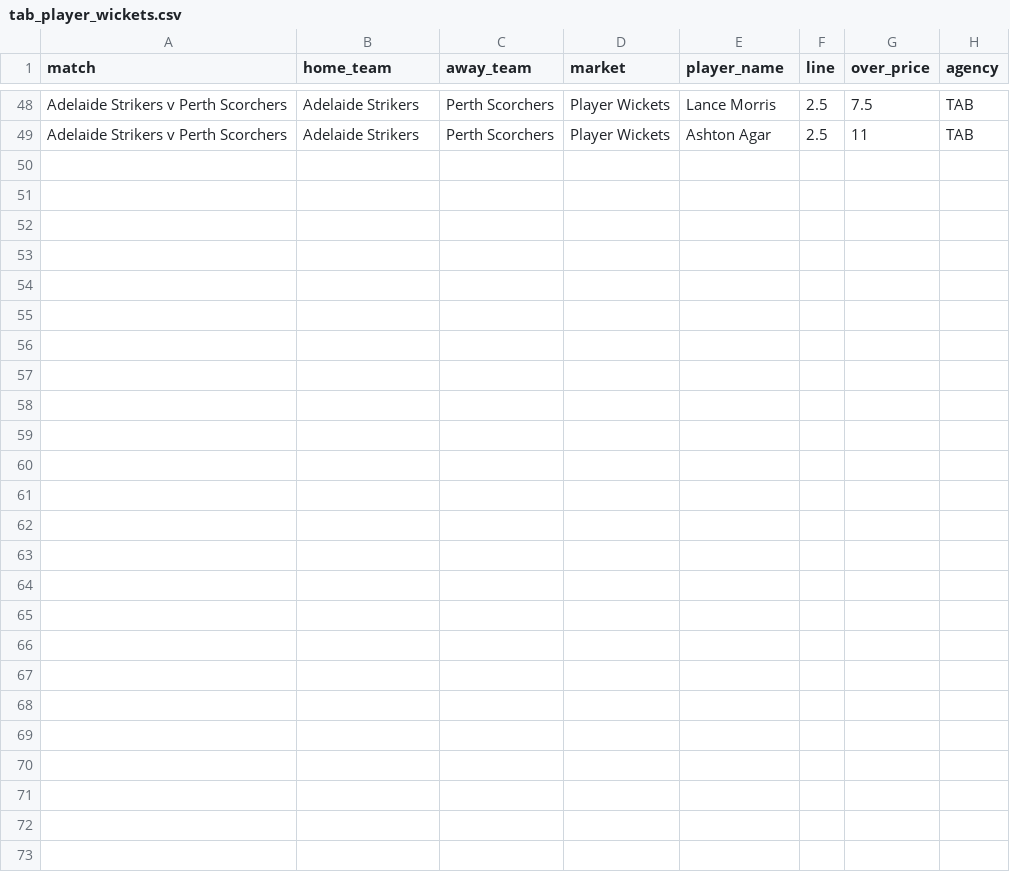
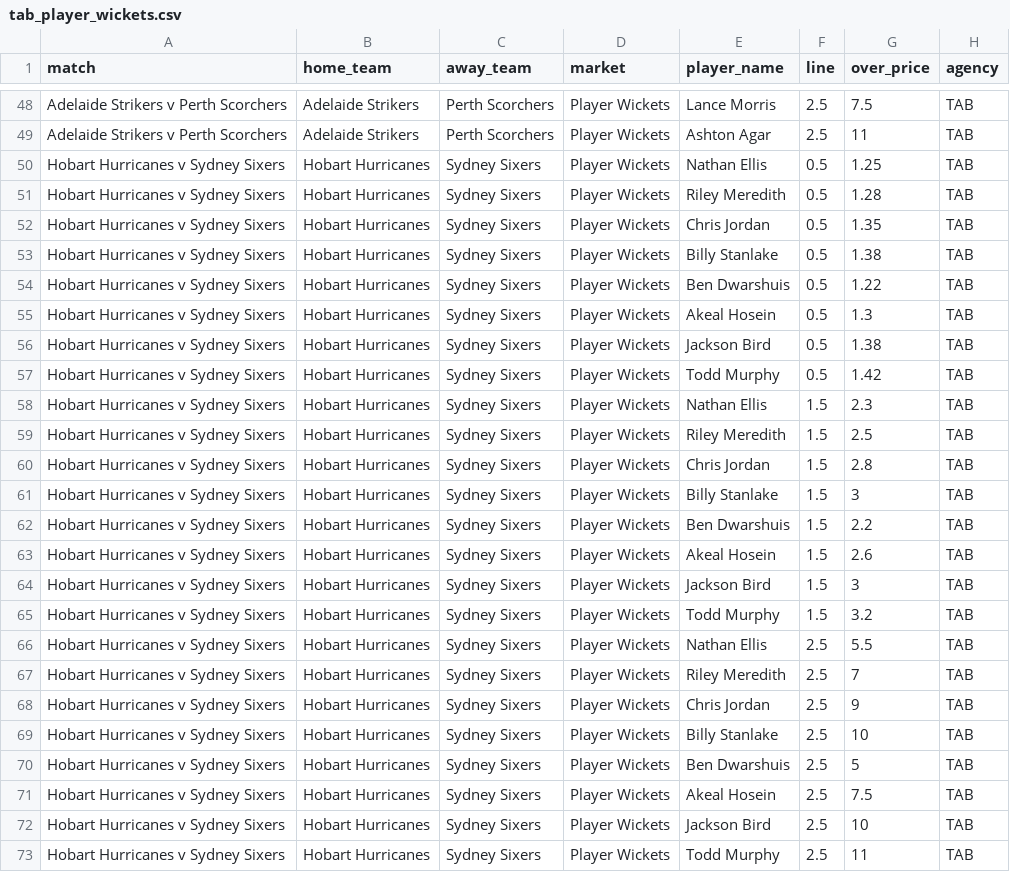
Before and after one commit to jamesbrown1417/Cricket-Analysis, a CSV file: Data/T20s/Big Bash/scraped_odds/tab_player_wickets.csv, drawn as a sheet; only a part is shown, gaps mark what is left out.

```diff
--- a/Data/T20s/Big Bash/scraped_odds/tab_player_wickets.csv
+++ b/Data/T20s/Big Bash/scraped_odds/tab_player_wickets.csv
@@ -49 +49,25 @@ Adelaide Strikers v Perth Scorchers,Adelaide Strikers,Perth Scorchers,Player Wic
 Adelaide Strikers v Perth Scorchers,Adelaide Strikers,Perth Scorchers,Player Wickets,Ashton Agar,2.5,11,TAB
+Hobart Hurricanes v Sydney Sixers,Hobart Hurricanes,Sydney Sixers,Player Wickets,Nathan Ellis,0.5,1.25,TAB
+Hobart Hurricanes v Sydney Sixers,Hobart Hurricanes,Sydney Sixers,Player Wickets,Riley Meredith,0.5,1.28,TAB
+Hobart Hurricanes v Sydney Sixers,Hobart Hurricanes,Sydney Sixers,Player Wickets,Chris Jordan,0.5,1.35,TAB
+Hobart Hurricanes v Sydney Sixers,Hobart Hurricanes,Sydney Sixers,Player Wickets,Billy Stanlake,0.5,1.38,TAB
+Hobart Hurricanes v Sydney Sixers,Hobart Hurricanes,Sydney Sixers,Player Wickets,Ben Dwarshuis,0.5,1.22,TAB
+Hobart Hurricanes v Sydney Sixers,Hobart Hurricanes,Sydney Sixers,Player Wickets,Akeal Hosein,0.5,1.3,TAB
+Hobart Hurricanes v Sydney Sixers,Hobart Hurricanes,Sydney Sixers,Player Wickets,Jackson Bird,0.5,1.38,TAB
+Hobart Hurricanes v Sydney Sixers,Hobart Hurricanes,Sydney Sixers,Player Wickets,Todd Murphy,0.5,1.42,TAB
+Hobart Hurricanes v Sydney Sixers,Hobart Hurricanes,Sydney Sixers,Player Wickets,Nathan Ellis,1.5,2.3,TAB
+Hobart Hurricanes v Sydney Sixers,Hobart Hurricanes,Sydney Sixers,Player Wickets,Riley Meredith,1.5,2.5,TAB
+Hobart Hurricanes v Sydney Sixers,Hobart Hurricanes,Sydney Sixers,Player Wickets,Chris Jordan,1.5,2.8,TAB
+Hobart Hurricanes v Sydney Sixers,Hobart Hurricanes,Sydney Sixers,Player Wickets,Billy Stanlake,1.5,3,TAB
+Hobart Hurricanes v Sydney Sixers,Hobart Hurricanes,Sydney Sixers,Player Wickets,Ben Dwarshuis,1.5,2.2,TAB
+Hobart Hurricanes v Sydney Sixers,Hobart Hurricanes,Sydney Sixers,Player Wickets,Akeal Hosein,1.5,2.6,TAB
+Hobart Hurricanes v Sydney Sixers,Hobart Hurricanes,Sydney Sixers,Player Wickets,Jackson Bird,1.5,3,TAB
+Hobart Hurricanes v Sydney Sixers,Hobart Hurricanes,Sydney Sixers,Player Wickets,Todd Murphy,1.5,3.2,TAB
+Hobart Hurricanes v Sydney Sixers,Hobart Hurricanes,Sydney Sixers,Player Wickets,Nathan Ellis,2.5,5.5,TAB
+Hobart Hurricanes v Sydney Sixers,Hobart Hurricanes,Sydney Sixers,Player Wickets,Riley Meredith,2.5,7,TAB
+Hobart Hurricanes v Sydney Sixers,Hobart Hurricanes,Sydney Sixers,Player Wickets,Chris Jordan,2.5,9,TAB
+Hobart Hurricanes v Sydney Sixers,Hobart Hurricanes,Sydney Sixers,Player Wickets,Billy Stanlake,2.5,10,TAB
+Hobart Hurricanes v Sydney Sixers,Hobart Hurricanes,Sydney Sixers,Player Wickets,Ben Dwarshuis,2.5,5,TAB
+Hobart Hurricanes v Sydney Sixers,Hobart Hurricanes,Sydney Sixers,Player Wickets,Akeal Hosein,2.5,7.5,TAB
+Hobart Hurricanes v Sydney Sixers,Hobart Hurricanes,Sydney Sixers,Player Wickets,Jackson Bird,2.5,10,TAB
+Hobart Hurricanes v Sydney Sixers,Hobart Hurricanes,Sydney Sixers,Player Wickets,Todd Murphy,2.5,11,TAB
```
Also changed, not shown: Data/T20s/Big Bash/scraped_odds/bet365_player_runs.csv, Data/T20s/Big Bash/scraped_odds/tab_match_total_sixes.csv, 34 other files.
